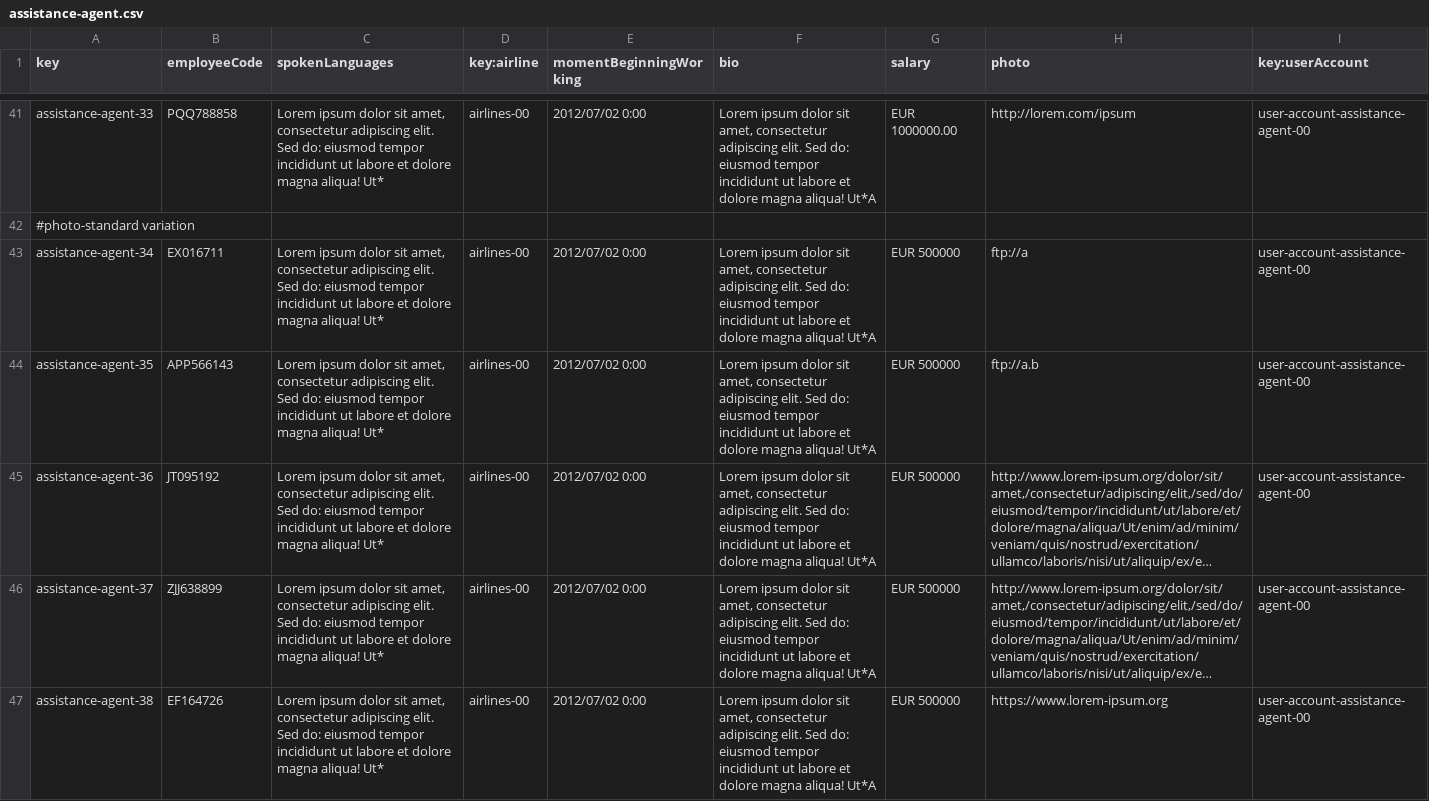
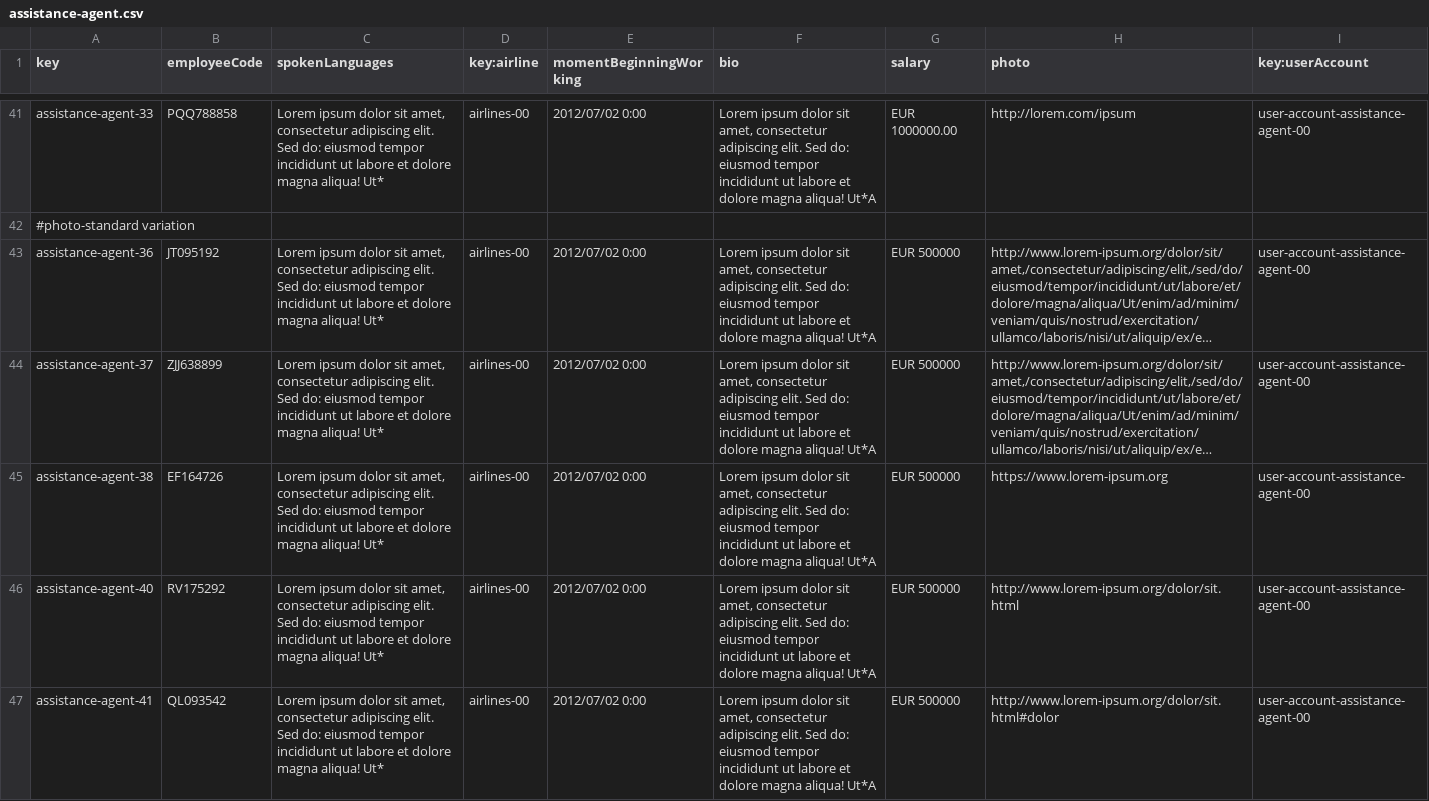
Before and after one commit to DP2-C1-063/Acme-ANS-D04, a CSV file: src/main/resources/WEB-INF/data/sample/assistance-agent.csv, drawn as a sheet; only a part is shown, gaps mark what is left out; the shorter side is filled out with more unchanged rows; long unchanged cells end in …; the diff covers the shown part only; the diff names each change by its address in the sheet, - before the commit and + after, or states it on an @@ line.

```diff
--- a/src/main/resources/WEB-INF/data/sample/assistance-agent.csv
+++ b/src/main/resources/WEB-INF/data/sample/assistance-agent.csv
-row 43: assistance-agent-34 | EX016711 | Lorem ipsum dolor sit amet, consectetur adipiscing elit. Sed do: eiusmod tempor incididunt ut labore et dolore magna aliqua! Ut* | airlines-00 | 2012/07/02 0:00 | Lorem ipsum dolor sit amet, consectetur adipiscing elit. Sed do: eiusmod tempor incididunt ut labore et dolore magna aliqua! Ut*A | EUR 500000 | ftp://a | user-account-assistance-agent-00
-row 44: assistance-agent-35 | APP566143 | Lorem ipsum dolor sit amet, consectetur adipiscing elit. Sed do: eiusmod tempor incididunt ut labore et dolore magna aliqua! Ut* | airlines-00 | 2012/07/02 0:00 | Lorem ipsum dolor sit amet, consectetur adipiscing elit. Sed do: eiusmod tempor incididunt ut labore et dolore magna aliqua! Ut*A | EUR 500000 | ftp://a.b | user-account-assistance-agent-00
```
Also changed, not shown: 1 removed row elsewhere in this file, src/main/resources/WEB-INF/data/sample/airlines.csv, src/main/resources/WEB-INF/data/sample/airport.csv, 2 other files.
